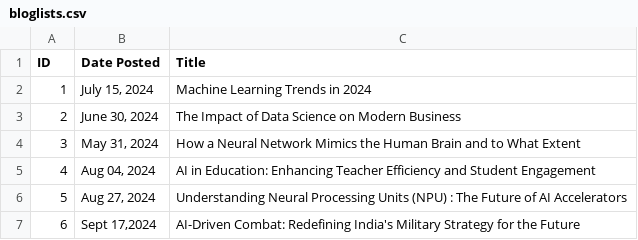
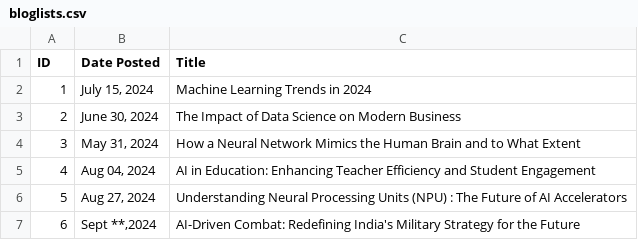
Before and after one commit to yash-raj202134/portfolio, a CSV file: blog/bloglists.csv, drawn as a sheet.

Commit message:
list date

```diff
--- a/blog/bloglists.csv
+++ b/blog/bloglists.csv
@@ -6,2 +6,2 @@ ID,Date Posted,Title
 5,"Aug 27, 2024",Understanding Neural Processing Units (NPU) : The Future of AI Accelerators
-6,"Sept 17,2024",AI-Driven Combat: Redefining India's Military Strategy for the Future
+6,"Sept **,2024",AI-Driven Combat: Redefining India's Military Strategy for the Future
```
